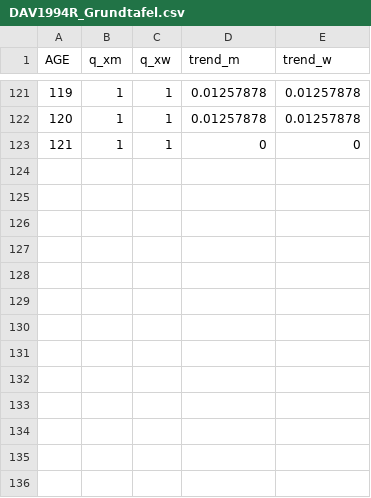
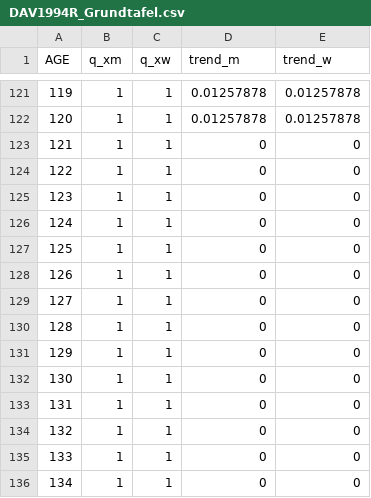
Before and after one commit to you314/CPL_Testing, a CSV file: calculationbases/biometry/DAV1994R_Grundtafel.csv, drawn as a sheet; only a part is shown, gaps mark what is left out.

```diff
--- a/calculationbases/biometry/DAV1994R_Grundtafel.csv
+++ b/calculationbases/biometry/DAV1994R_Grundtafel.csv
@@ -123 +123,14 @@ AGE;q_xm;q_xw;trend_m;trend_w
 121;1;1;0;0
+122;1;1;0;0
+123;1;1;0;0
+124;1;1;0;0
+125;1;1;0;0
+126;1;1;0;0
+127;1;1;0;0
+128;1;1;0;0
+129;1;1;0;0
+130;1;1;0;0
+131;1;1;0;0
+132;1;1;0;0
+133;1;1;0;0
+134;1;1;0;0
```
Also changed, not shown: calculationbases/biometry/DAV2004R_1O.csv.
